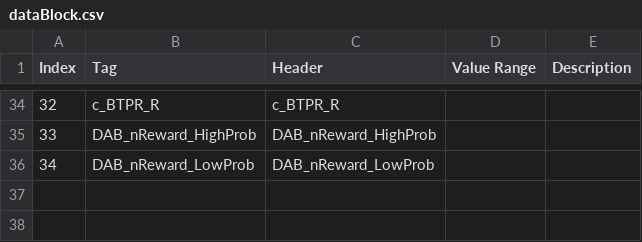
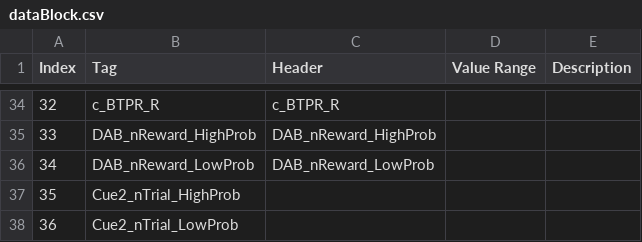
Before and after one commit to pjonak/myRIO_BRig, a CSV file: dataBlock.csv, drawn as a sheet; only a part is shown, gaps mark what is left out.

```diff
--- a/dataBlock.csv
+++ b/dataBlock.csv
@@ -36 +36,3 @@ Index,Tag,Header,Value Range,Description
 34,DAB_nReward_LowProb,DAB_nReward_LowProb,,
+35,Cue2_nTrial_HighProb,,,
+36,Cue2_nTrial_LowProb,,,
```
Also changed, not shown: dataCurrent.csv, dataTrial.csv, 49 other files.
